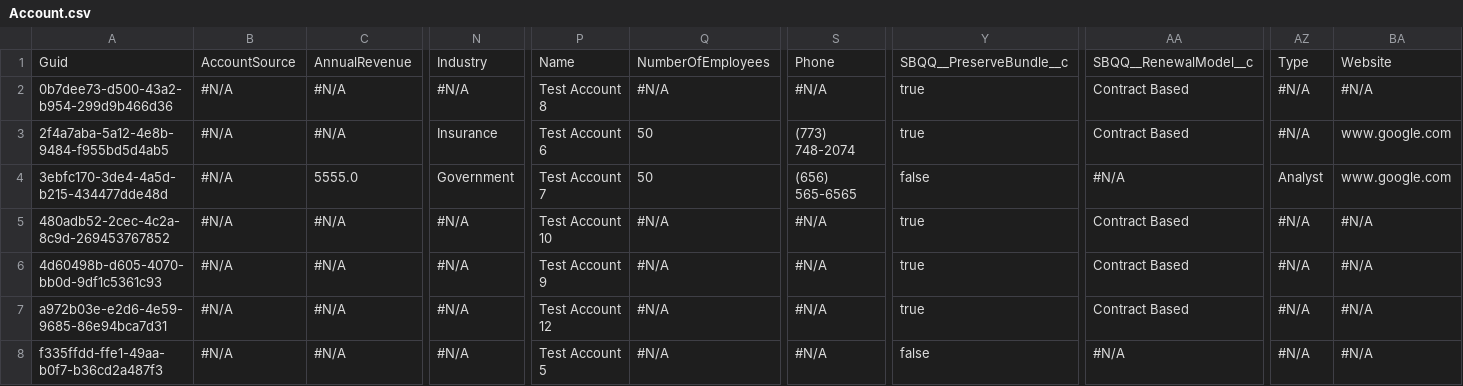
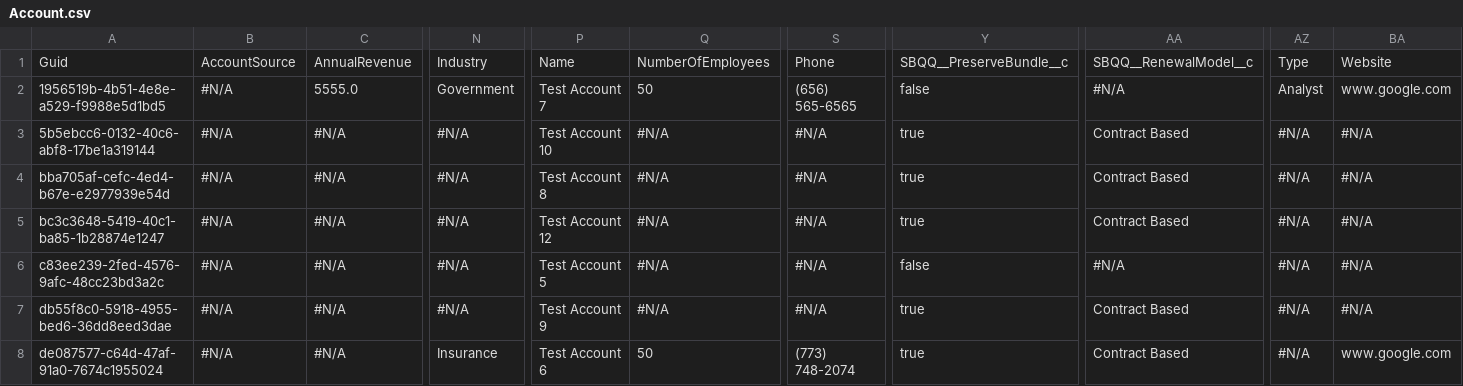
Before and after one commit to Prodlymoover/CPQ--Test-35, a CSV file: Account.csv, drawn as a sheet; only a part is shown, gaps mark what is left out; the diff names each change by its address in the sheet, - before the commit and + after, or states it on an @@ line.

Commit message:
Saved data from the control instance into the repository master branch

```diff
--- a/Account.csv
+++ b/Account.csv
-A2: 0b7dee73-d500-43a2-b954-299d9b466d36
+A2: 1956519b-4b51-4e8e-a529-f9988e5d1bd5
-C2: #N/A
+C2: 5555.0
-N2: #N/A
+N2: Government
-P2: Test Account 8
+P2: Test Account 7
-Q2: #N/A
+Q2: 50
-S2: #N/A
+S2: (656) 565-6565
-Y2: true
+Y2: false
-AA2: Contract Based
+AA2: #N/A
-AZ2: #N/A
+AZ2: Analyst
-BA2: #N/A
+BA2: www.google.com
-A3: 2f4a7aba-5a12-4e8b-9484-f955bd5d4ab5
+A3: 5b5ebcc6-0132-40c6-abf8-17be1a319144
-N3: Insurance
+N3: #N/A
-P3: Test Account 6
+P3: Test Account 10
-Q3:Q4: 50
+Q3:Q4: #N/A
-S3: (773) 748-2074
+S3: #N/A
-BA3:BA4: www.google.com
+BA3:BA4: #N/A
-A4: 3ebfc170-3de4-4a5d-b215-434477dde48d
+A4: bba705af-cefc-4ed4-b67e-e2977939e54d
-C4: 5555.0
+C4: #N/A
-N4: Government
+N4: #N/A
-P4: Test Account 7
+P4: Test Account 8
-S4: (656) 565-6565
+S4: #N/A
-Y4: false
+Y4: true
-AA4: #N/A
+AA4: Contract Based
-AZ4: Analyst
+AZ4: #N/A
-A5: 480adb52-2cec-4c2a-8c9d-269453767852
+A5: bc3c3648-5419-40c1-ba85-1b28874e1247
-P5: Test Account 10
+P5: Test Account 12
-A6: 4d60498b-d605-4070-bb0d-9df1c5361c93
+A6: c83ee239-2fed-4576-9afc-48cc23bd3a2c
-P6: Test Account 9
+P6: Test Account 5
-Y6: true
+Y6: false
-AA6: Contract Based
+AA6: #N/A
-A7: a972b03e-e2d6-4e59-9685-86e94bca7d31
+A7: db55f8c0-5918-4955-bed6-36dd8eed3dae
-P7: Test Account 12
+P7: Test Account 9
-A8: f335ffdd-ffe1-49aa-b0f7-b36cd2a487f3
+A8: de087577-c64d-47af-91a0-7674c1955024
-N8: #N/A
+N8: Insurance
-P8: Test Account 5
+P8: Test Account 6
-Q8: #N/A
+Q8: 50
-S8: #N/A
+S8: (773) 748-2074
-Y8: false
+Y8: true
-AA8: #N/A
+AA8: Contract Based
-BA8: #N/A
+BA8: www.google.com
```
